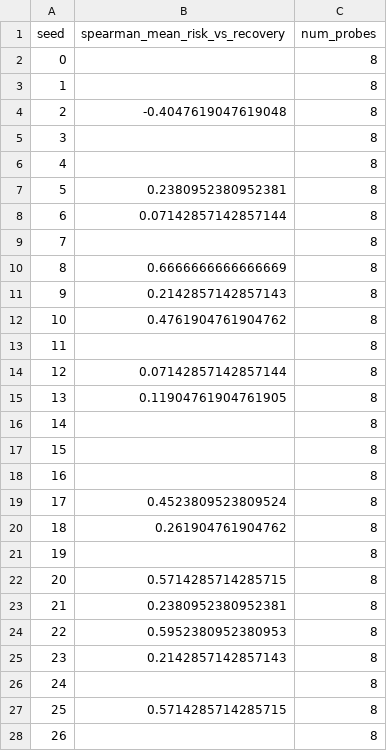
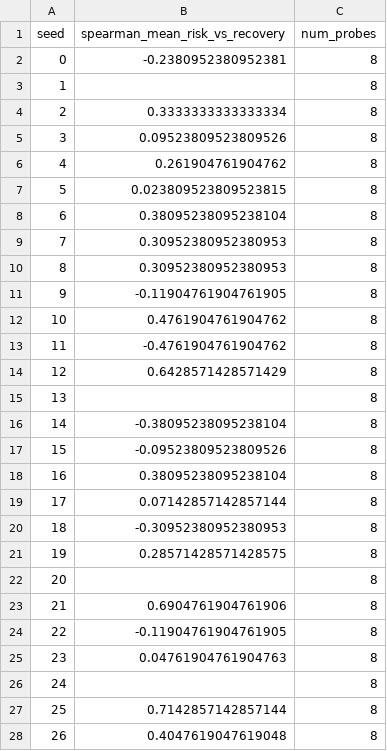
Before and after one commit to willshacklett/GvAI, a CSV file: reports/gv_perturbation_probe_seed_stats.csv, drawn as a sheet; only a part is shown; the diff covers the shown part only.

```diff
--- a/reports/gv_perturbation_probe_seed_stats.csv
+++ b/reports/gv_perturbation_probe_seed_stats.csv
@@ -1,28 +1,28 @@
 seed,spearman_mean_risk_vs_recovery,num_probes
-0,,8
+0,-0.2380952380952381,8
 1,,8
-2,-0.4047619047619048,8
-3,,8
-4,,8
-5,0.2380952380952381,8
-6,0.07142857142857144,8
-7,,8
-8,0.6666666666666669,8
-9,0.2142857142857143,8
+2,0.3333333333333334,8
+3,0.09523809523809526,8
+4,0.261904761904762,8
+5,0.023809523809523815,8
+6,0.38095238095238104,8
+7,0.30952380952380953,8
+8,0.30952380952380953,8
+9,-0.11904761904761905,8
 10,0.4761904761904762,8
-11,,8
-12,0.07142857142857144,8
-13,0.11904761904761905,8
-14,,8
-15,,8
-16,,8
-17,0.4523809523809524,8
-18,0.261904761904762,8
-19,,8
-20,0.5714285714285715,8
-21,0.2380952380952381,8
-22,0.5952380952380953,8
-23,0.2142857142857143,8
+11,-0.4761904761904762,8
+12,0.6428571428571429,8
+13,,8
+14,-0.38095238095238104,8
+15,-0.09523809523809526,8
+16,0.38095238095238104,8
+17,0.07142857142857144,8
+18,-0.30952380952380953,8
+19,0.28571428571428575,8
+20,,8
+21,0.6904761904761906,8
+22,-0.11904761904761905,8
+23,0.04761904761904763,8
 24,,8
-25,0.5714285714285715,8
-26,,8
+25,0.7142857142857144,8
+26,0.4047619047619048,8
```
Also changed, not shown: 20 edited cells elsewhere in this file, reports/gv_perturbation_probe_rows.csv, 1 other file.
